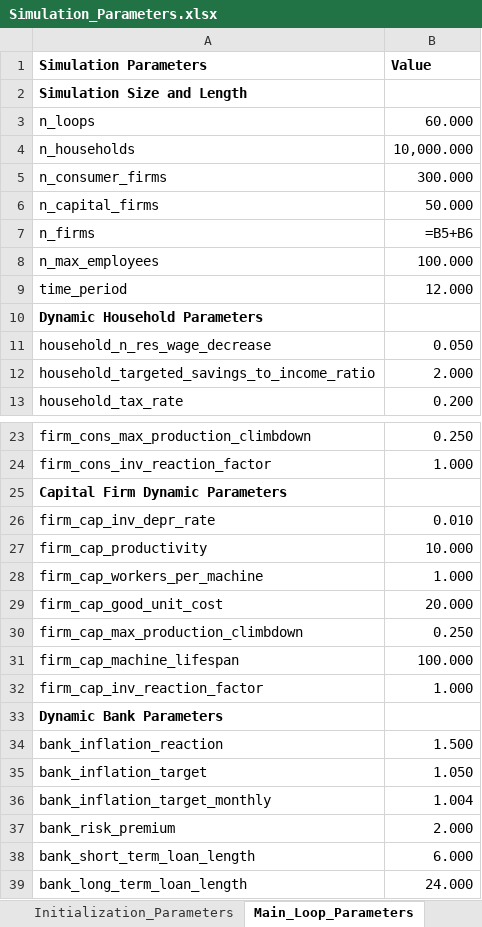
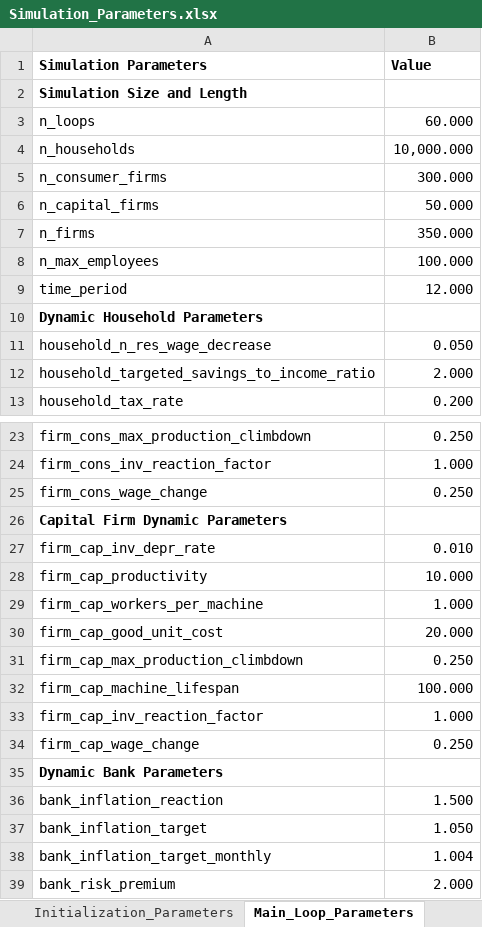
Before and after one commit to feyzijan/Vulcan, an Excel workbook: InitializationData/Simulation_Parameters.xlsx, sheet Main_Loop_Parameters, drawn as a sheet; only a part is shown, gaps mark what is left out; the shorter side is filled out with more unchanged rows; values as stored, in another font and other column widths than the file's, no borders; formulas without a stored value are shown as written; the diff names each change by its address in the sheet, - before the commit and + after, or states it on an @@ line.

Commit message:
Simplify and fix firm initialization

```diff
--- a/InitializationData/Simulation_Parameters.xlsx (sheet Main_Loop_Parameters)
+++ b/InitializationData/Simulation_Parameters.xlsx (sheet Main_Loop_Parameters)
-B7 (Value): =B5+B6
+B7 (Value): 350.000
+row 25: firm_cons_wage_change | 0.250
+row 34: firm_cap_wage_change | 0.250
```
Also changed, not shown: sheet Consumer_Firm_Sectors, sheet Initialization_Parameters, 16 other files.
